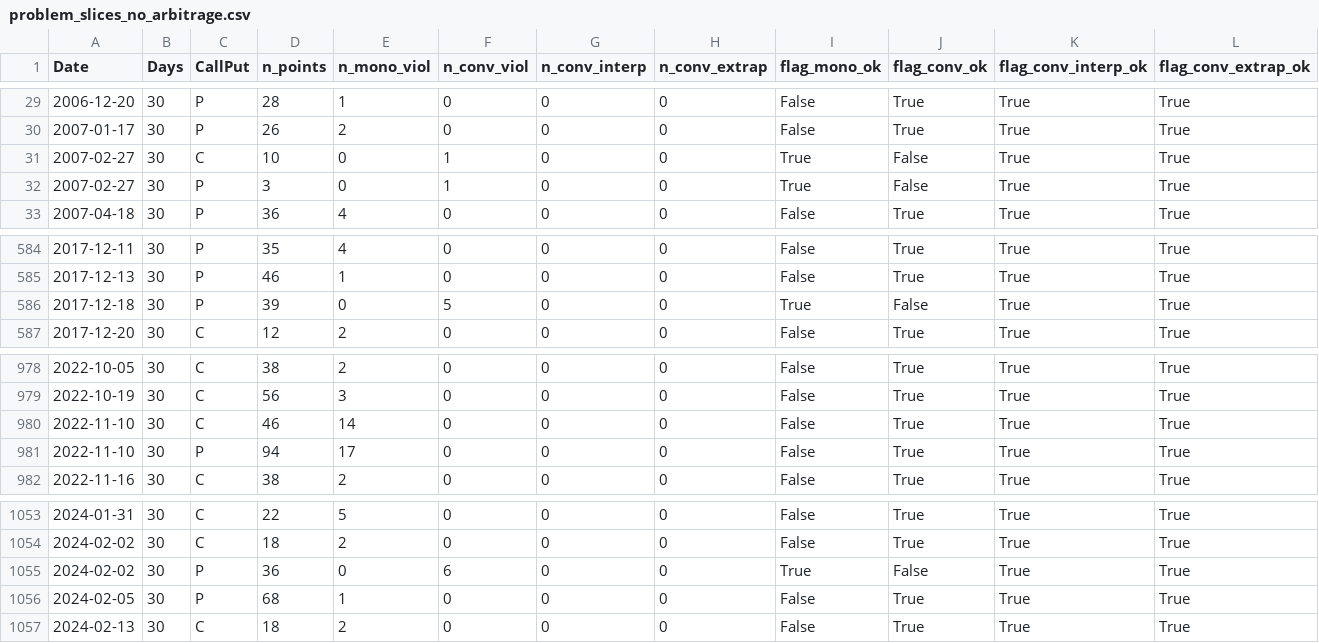
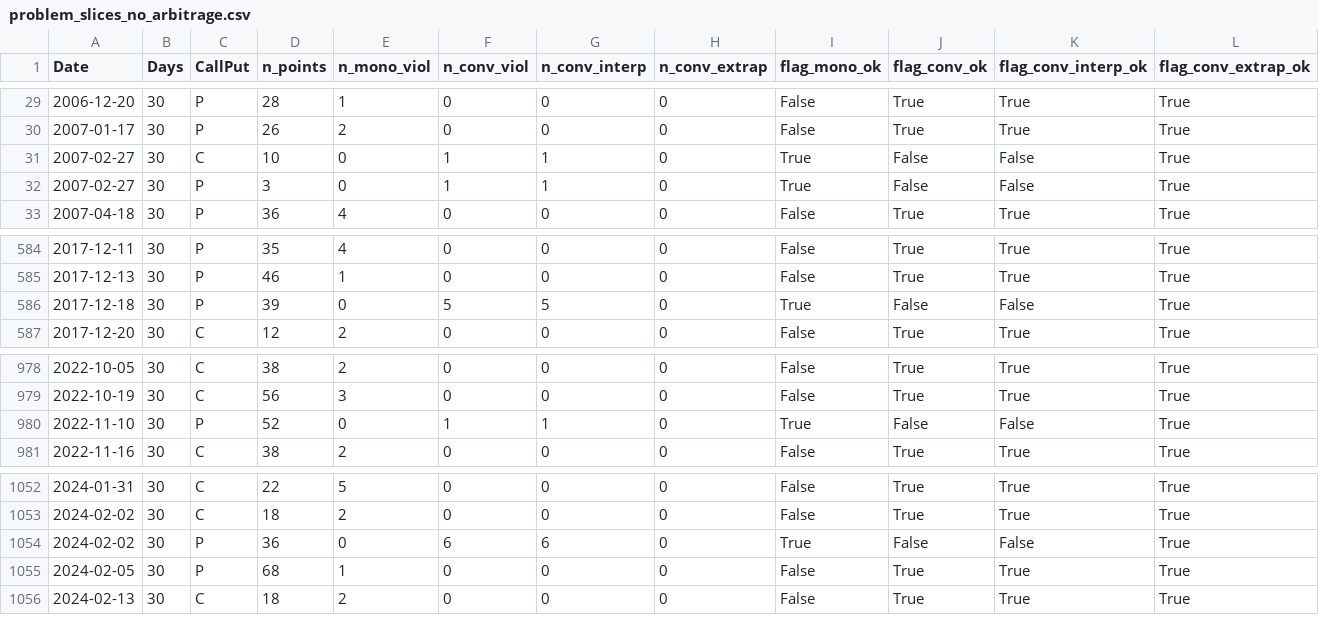
Before and after one commit to Pabloesparciacasado/PhD, a CSV file: problem_slices_no_arbitrage.csv, drawn as a sheet; only a part is shown, gaps mark what is left out.

```diff
--- a/problem_slices_no_arbitrage.csv
+++ b/problem_slices_no_arbitrage.csv
@@ -30,4 +30,4 @@ Date,Days,CallPut,n_points,n_mono_viol,n_conv_viol,n_conv_interp,n_conv_extrap,f
 2007-01-17,30,P,26,2,0,0,0,False,True,True,True
-2007-02-27,30,C,10,0,1,0,0,True,False,True,True
-2007-02-27,30,P,3,0,1,0,0,True,False,True,True
+2007-02-27,30,C,10,0,1,1,0,True,False,False,True
+2007-02-27,30,P,3,0,1,1,0,True,False,False,True
 2007-04-18,30,P,36,4,0,0,0,False,True,True,True
@@ -585,3 +585,3 @@ Date,Days,CallPut,n_points,n_mono_viol,n_conv_viol,n_conv_interp,n_conv_extrap,f
 2017-12-13,30,P,46,1,0,0,0,False,True,True,True
-2017-12-18,30,P,39,0,5,0,0,True,False,True,True
+2017-12-18,30,P,39,0,5,5,0,True,False,False,True
 2017-12-20,30,C,12,2,0,0,0,False,True,True,True
@@ -979,4 +979,3 @@ Date,Days,CallPut,n_points,n_mono_viol,n_conv_viol,n_conv_interp,n_conv_extrap,f
 2022-10-19,30,C,56,3,0,0,0,False,True,True,True
-2022-11-10,30,C,46,14,0,0,0,False,True,True,True
-2022-11-10,30,P,94,17,0,0,0,False,True,True,True
+2022-11-10,30,P,52,0,1,1,0,True,False,False,True
 2022-11-16,30,C,38,2,0,0,0,False,True,True,True
@@ -1054,3 +1053,3 @@ Date,Days,CallPut,n_points,n_mono_viol,n_conv_viol,n_conv_interp,n_conv_extrap,f
 2024-02-02,30,C,18,2,0,0,0,False,True,True,True
-2024-02-02,30,P,36,0,6,0,0,True,False,True,True
+2024-02-02,30,P,36,0,6,6,0,True,False,False,True
 2024-02-05,30,P,68,1,0,0,0,False,True,True,True
```
Also changed, not shown: no_arbitrage_violations_by_year.csv, vix_comparison_by_year.csv, 7 other files.
